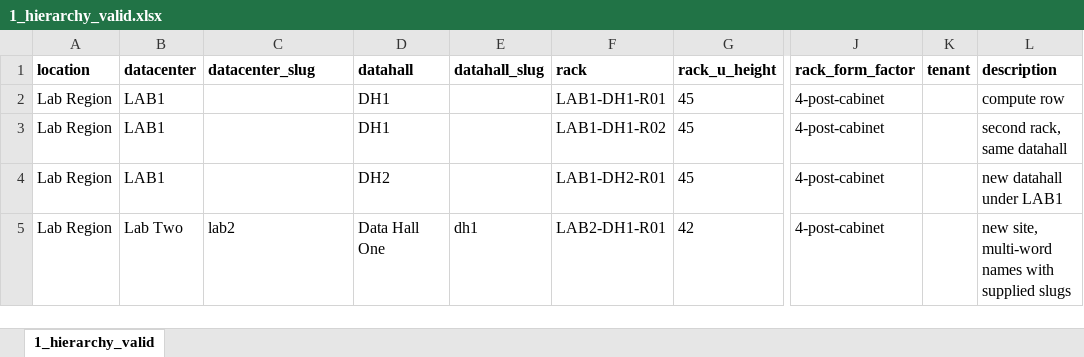
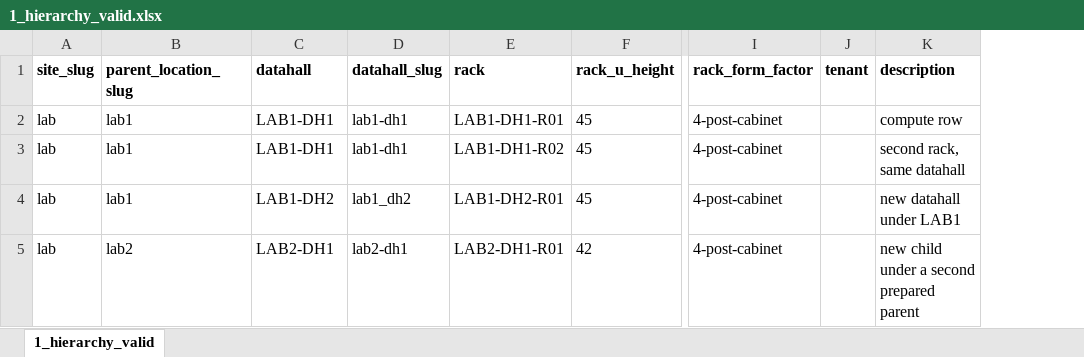
Before and after one commit to kangxin-liu/netbox-tool-kits, an Excel workbook: samples/1_hierarchy_valid.xlsx, sheet 1_hierarchy_valid, drawn as a sheet; only a part is shown, gaps mark what is left out; values as stored, in another font and other column widths than the file's, no borders; removed rows and columns are numbered as before the commit, all else as after; the diff names each change by its address in the sheet, - before the commit and + after, or states it on an @@ line.

```diff
--- a/samples/1_hierarchy_valid.xlsx (sheet 1_hierarchy_valid)
+++ b/samples/1_hierarchy_valid.xlsx (sheet 1_hierarchy_valid)
-column A (location), rows 2-5: all Lab Region
-column B (datacenter), rows 2-5: LAB1 | LAB1 | LAB1 | Lab Two
+column A (site_slug), rows 2-5: all lab
-B1: datacenter_slug
+B1: parent_location_slug
-B2:B4 (parent_location_slug): (empty)
+B2:B4 (parent_location_slug): lab1
-C2:C3 (datahall): DH1
+C2:C3 (datahall): LAB1-DH1
-D2:D3 (datahall_slug): (empty)
+D2:D3 (datahall_slug): lab1-dh1
-C4 (datahall): DH2
+C4 (datahall): LAB1-DH2
-D4 (datahall_slug): (empty)
+D4 (datahall_slug): lab1_dh2
-C5 (datahall): Data Hall One
+C5 (datahall): LAB2-DH1
-D5 (datahall_slug): dh1
+D5 (datahall_slug): lab2-dh1
-K5 (description): new site, multi-word names with supplied slugs
+K5 (description): new child under a second prepared parent
```
Also changed, not shown: samples/1_hierarchy_invalid.xlsx, 50 other files.
